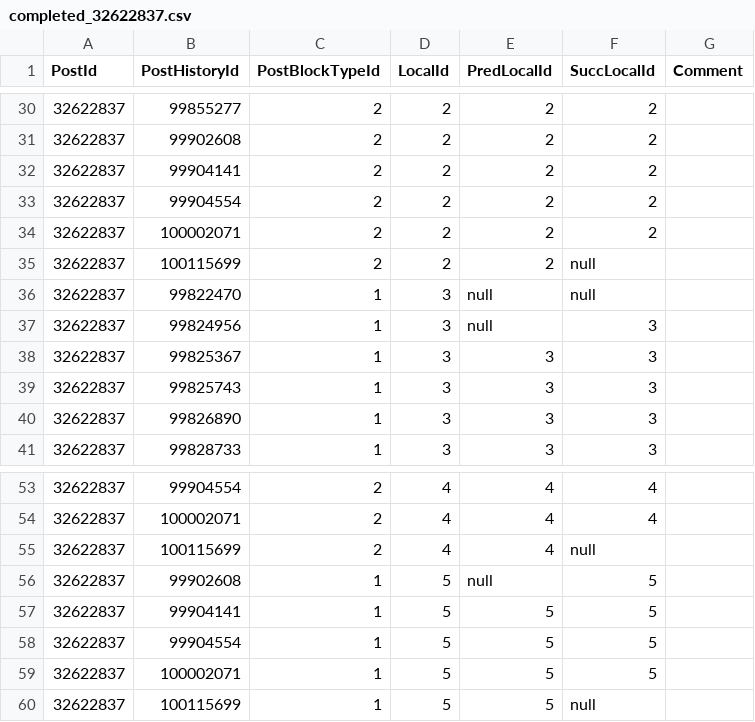
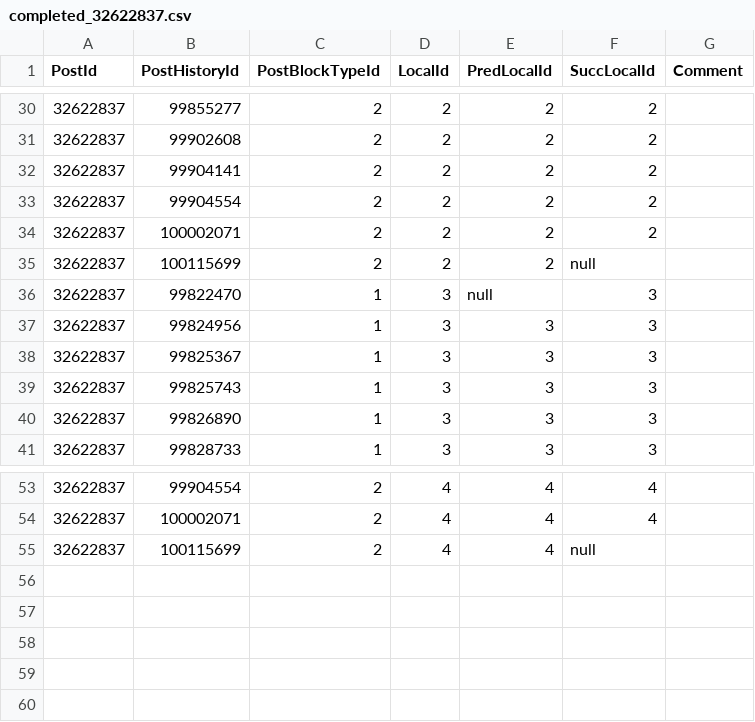
Before and after one commit to sbaltes/so-posthistory-gt, a CSV file: postVersionLists/completed_32622837.csv, drawn as a sheet; only a part is shown, gaps mark what is left out; the diff names each change by its address in the sheet, - before the commit and + after, or states it on an @@ line.

```diff
--- a/postVersionLists/completed_32622837.csv
+++ b/postVersionLists/completed_32622837.csv
-F36 (SuccLocalId): null
+F36 (SuccLocalId): 3
-E37 (PredLocalId): null
+E37 (PredLocalId): 3
-row 56: 32622837 | 99902608 | 1 | 5 | null | 5
-row 57: 32622837 | 99904141 | 1 | 5 | 5 | 5
-row 58: 32622837 | 99904554 | 1 | 5 | 5 | 5
-row 59: 32622837 | 100002071 | 1 | 5 | 5 | 5
-row 60: 32622837 | 100115699 | 1 | 5 | 5 | null
```
Also changed, not shown: postVersionLists/completed_19612096.csv, postVersionLists/completed_26044128.csv, 40 other files.
